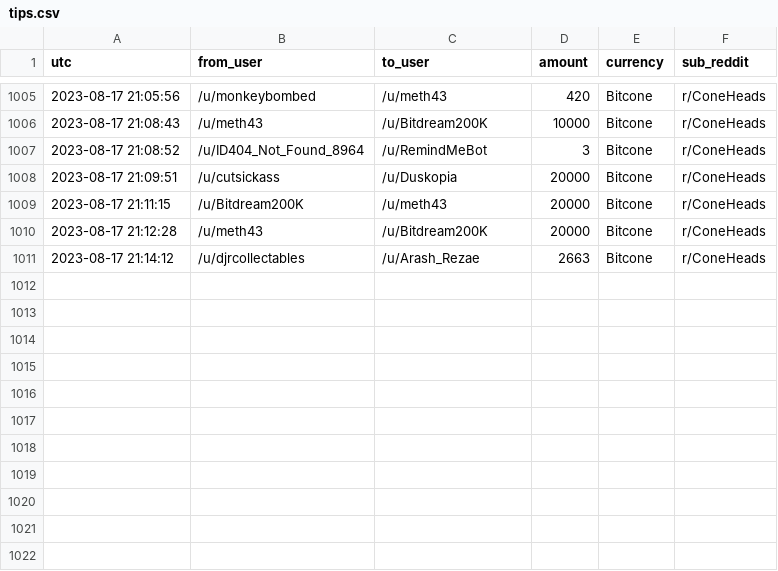
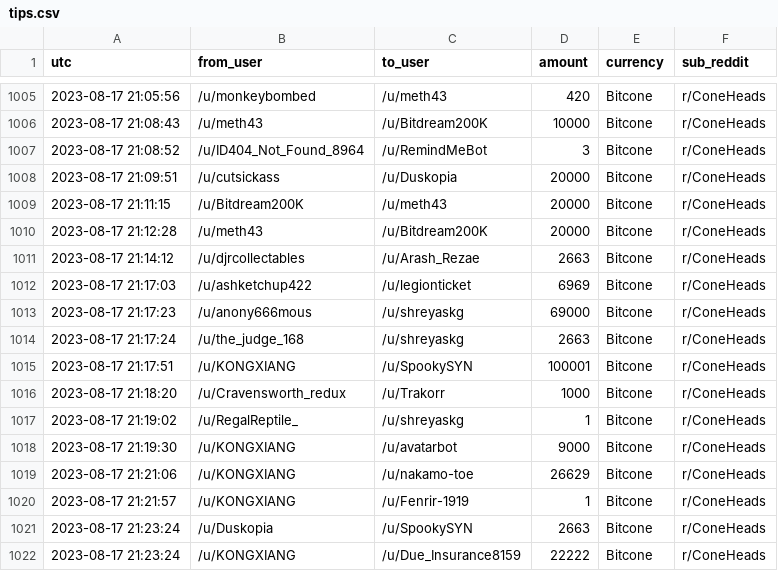
Before and after one commit to birdwastheword/Coneheads-Tip-Leaderboard, a CSV file: runs/2023-08-17/tips.csv, drawn as a sheet; only a part is shown, gaps mark what is left out; the diff names each change by its address in the sheet, - before the commit and + after, or states it on an @@ line.

```diff
--- a/runs/2023-08-17/tips.csv
+++ b/runs/2023-08-17/tips.csv
+row 1012: 2023-08-17 21:17:03 | /u/ashketchup422 | /u/legionticket | 6969 | Bitcone | r/ConeHeads
+row 1013: 2023-08-17 21:17:23 | /u/anony666mous | /u/shreyaskg | 69000 | Bitcone | r/ConeHeads
+row 1014: 2023-08-17 21:17:24 | /u/the_judge_168 | /u/shreyaskg | 2663 | Bitcone | r/ConeHeads
+row 1015: 2023-08-17 21:17:51 | /u/KONGXIANG | /u/SpookySYN | 100001 | Bitcone | r/ConeHeads
+row 1016: 2023-08-17 21:18:20 | /u/Cravensworth_redux | /u/Trakorr | 1000 | Bitcone | r/ConeHeads
+row 1017: 2023-08-17 21:19:02 | /u/RegalReptile_ | /u/shreyaskg | 1 | Bitcone | r/ConeHeads
+row 1018: 2023-08-17 21:19:30 | /u/KONGXIANG | /u/avatarbot | 9000 | Bitcone | r/ConeHeads
+row 1019: 2023-08-17 21:21:06 | /u/KONGXIANG | /u/nakamo-toe | 26629 | Bitcone | r/ConeHeads
+row 1020: 2023-08-17 21:21:57 | /u/KONGXIANG | /u/Fenrir-1919 | 1 | Bitcone | r/ConeHeads
+row 1021: 2023-08-17 21:23:24 | /u/Duskopia | /u/SpookySYN | 2663 | Bitcone | r/ConeHeads
+row 1022: 2023-08-17 21:23:24 | /u/KONGXIANG | /u/Due_Insurance8159 | 22222 | Bitcone | r/ConeHeads
```
Also changed, not shown: 2 other files.
